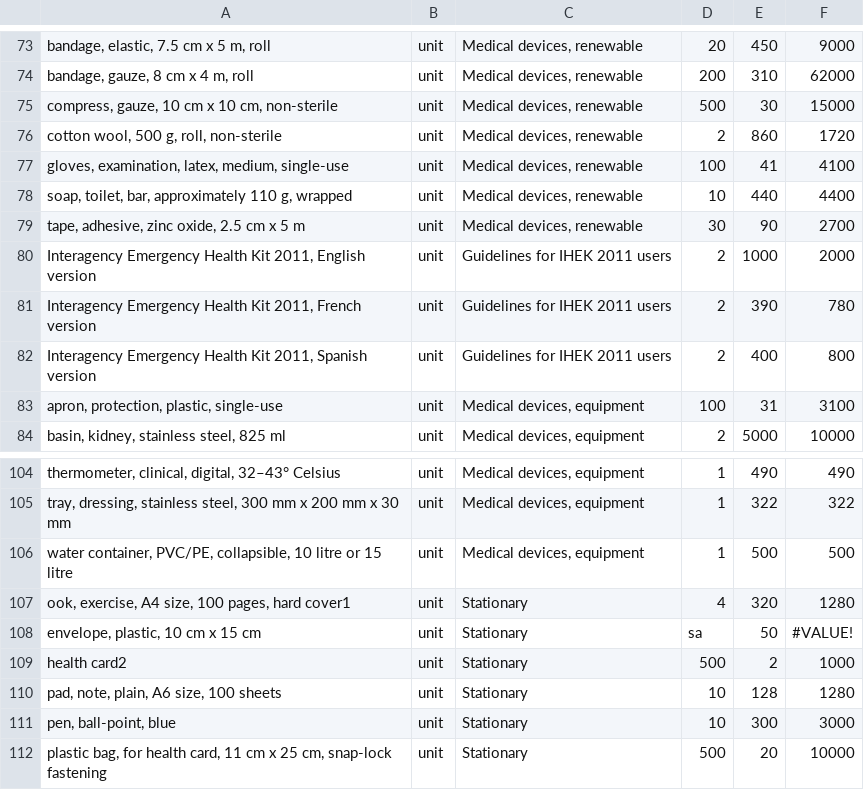
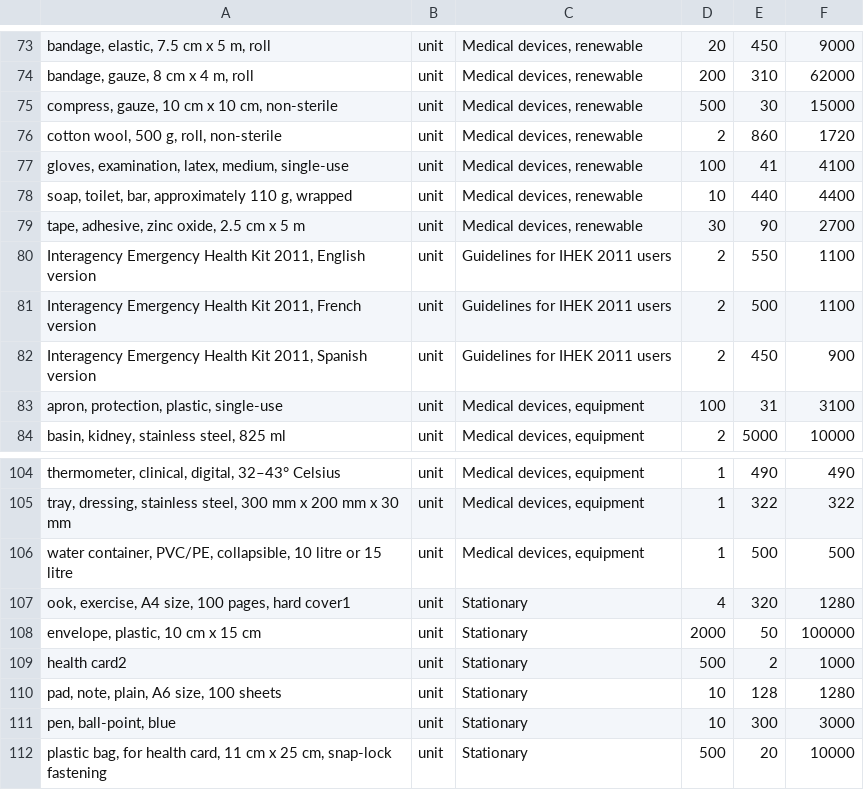
Before and after one commit to steelwolf180/SparkPY, a CSV file: SupplyKit.csv (was ETL Supply Kit 2011.csv), drawn as a sheet; only a part is shown, gaps mark what is left out; the diff names each change by its address in the sheet, - before the commit and + after, or states it on an @@ line.

Commit message:
Change code for Supply Kit

```diff
--- a/ETL Supply Kit 2011.csv
+++ b/SupplyKit.csv
-E80: 1000
+E80: 550
-F80: 2000
+F80: 1100
-E81: 390
+E81: 500
-F81: 780
+F81: 1100
-E82: 400
+E82: 450
-F82: 800
+F82: 900
-D108: sa
+D108: 2000
-F108: #VALUE!
+F108: 100000
```
Also changed, not shown: 2 other files.
